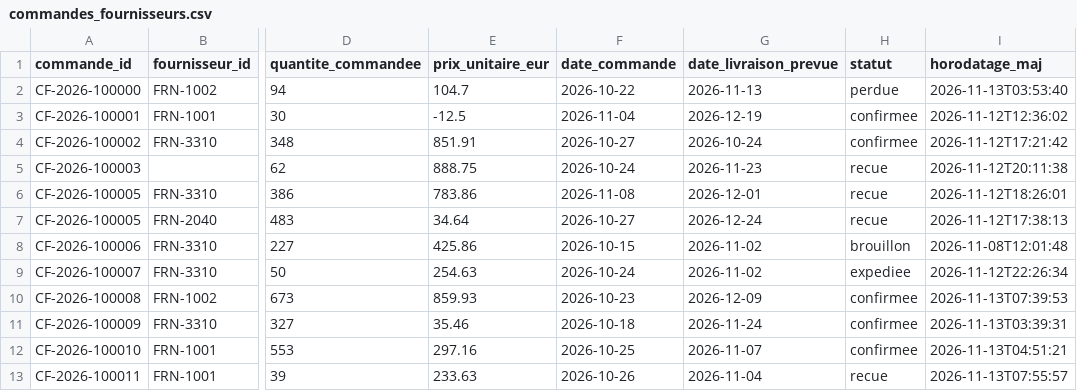
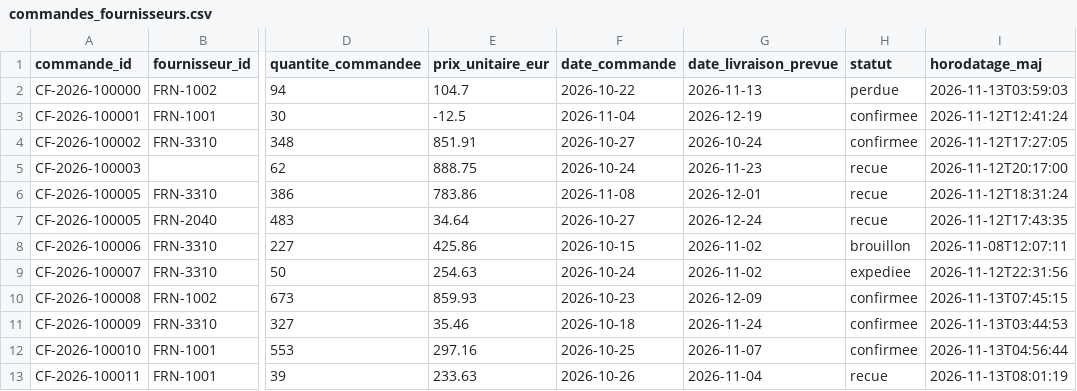
Before and after one commit to adh-studio/data-contracts-odcs, a CSV file: data/casses/commandes_fournisseurs.csv, drawn as a sheet; only a part is shown, gaps mark what is left out; the diff names each change by its address in the sheet, - before the commit and + after, or states it on an @@ line.

```diff
--- a/data/casses/commandes_fournisseurs.csv
+++ b/data/casses/commandes_fournisseurs.csv
-I2 (horodatage_maj): 2026-11-13T03:53:40
+I2 (horodatage_maj): 2026-11-13T03:59:03
-I3 (horodatage_maj): 2026-11-12T12:36:02
+I3 (horodatage_maj): 2026-11-12T12:41:24
-I4 (horodatage_maj): 2026-11-12T17:21:42
+I4 (horodatage_maj): 2026-11-12T17:27:05
-I5 (horodatage_maj): 2026-11-12T20:11:38
+I5 (horodatage_maj): 2026-11-12T20:17:00
-I6 (horodatage_maj): 2026-11-12T18:26:01
+I6 (horodatage_maj): 2026-11-12T18:31:24
-I7 (horodatage_maj): 2026-11-12T17:38:13
+I7 (horodatage_maj): 2026-11-12T17:43:35
-I8 (horodatage_maj): 2026-11-08T12:01:48
+I8 (horodatage_maj): 2026-11-08T12:07:11
-I9 (horodatage_maj): 2026-11-12T22:26:34
+I9 (horodatage_maj): 2026-11-12T22:31:56
-I10 (horodatage_maj): 2026-11-13T07:39:53
+I10 (horodatage_maj): 2026-11-13T07:45:15
-I11 (horodatage_maj): 2026-11-13T03:39:31
+I11 (horodatage_maj): 2026-11-13T03:44:53
-I12 (horodatage_maj): 2026-11-13T04:51:21
+I12 (horodatage_maj): 2026-11-13T04:56:44
-I13 (horodatage_maj): 2026-11-13T07:55:57
+I13 (horodatage_maj): 2026-11-13T08:01:19
```
Also changed, not shown: data/casses/referentiel_produits.csv, data/casses/stocks_quotidiens.csv, 4 other files.
